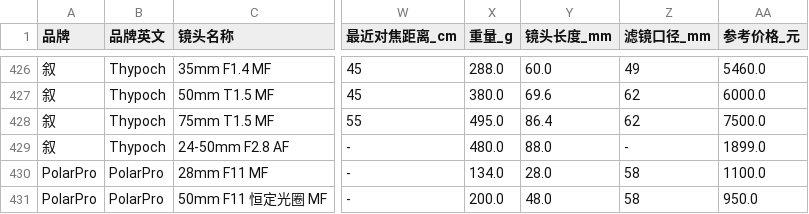
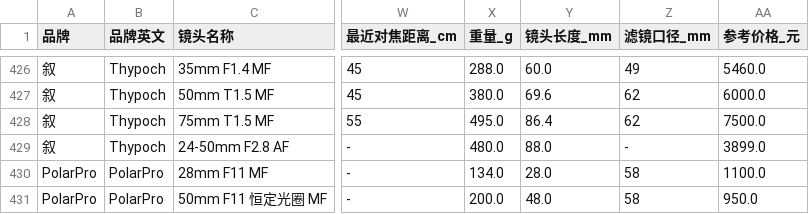
Before and after one commit to fwindpeak/sony-fe-lens-db, a CSV file: resource/sony_lenses_calibrated_complete.csv, drawn as a sheet; only a part is shown, gaps mark what is left out; the diff names each change by its address in the sheet, - before the commit and + after, or states it on an @@ line.

```diff
--- a/resource/sony_lenses_calibrated_complete.csv
+++ b/resource/sony_lenses_calibrated_complete.csv
-AA429 (参考价格_元): 1899.0
+AA429 (参考价格_元): 3899.0
```
Also changed, not shown: 2 other files.
